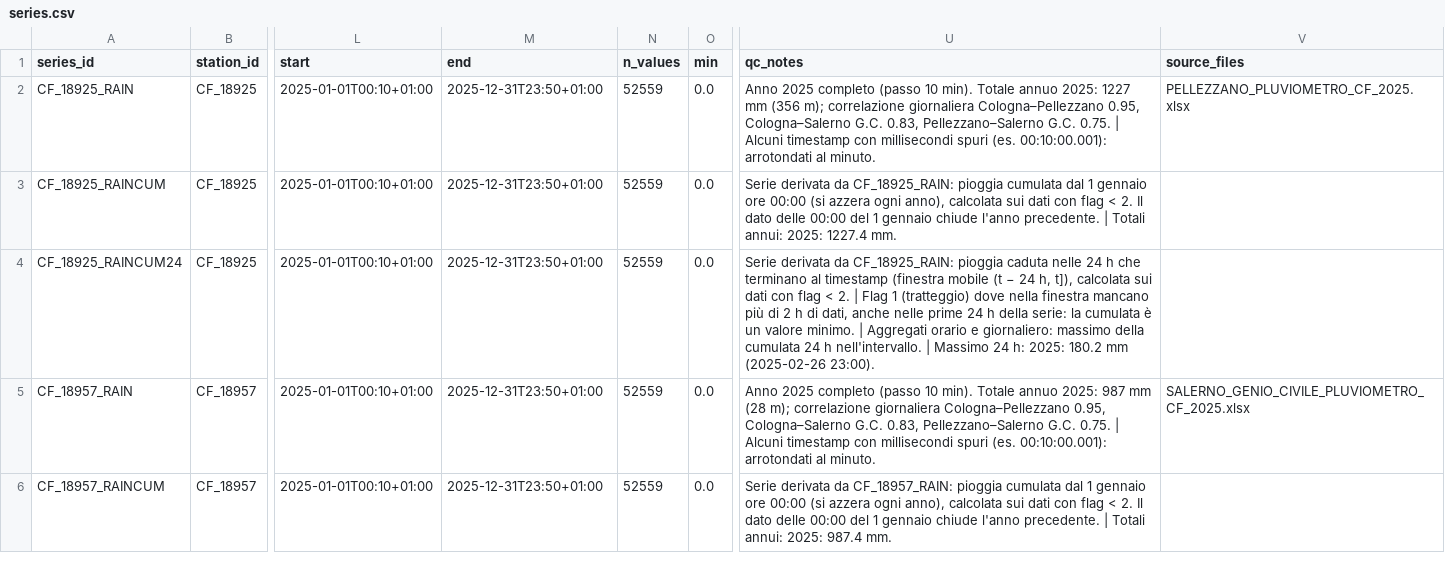
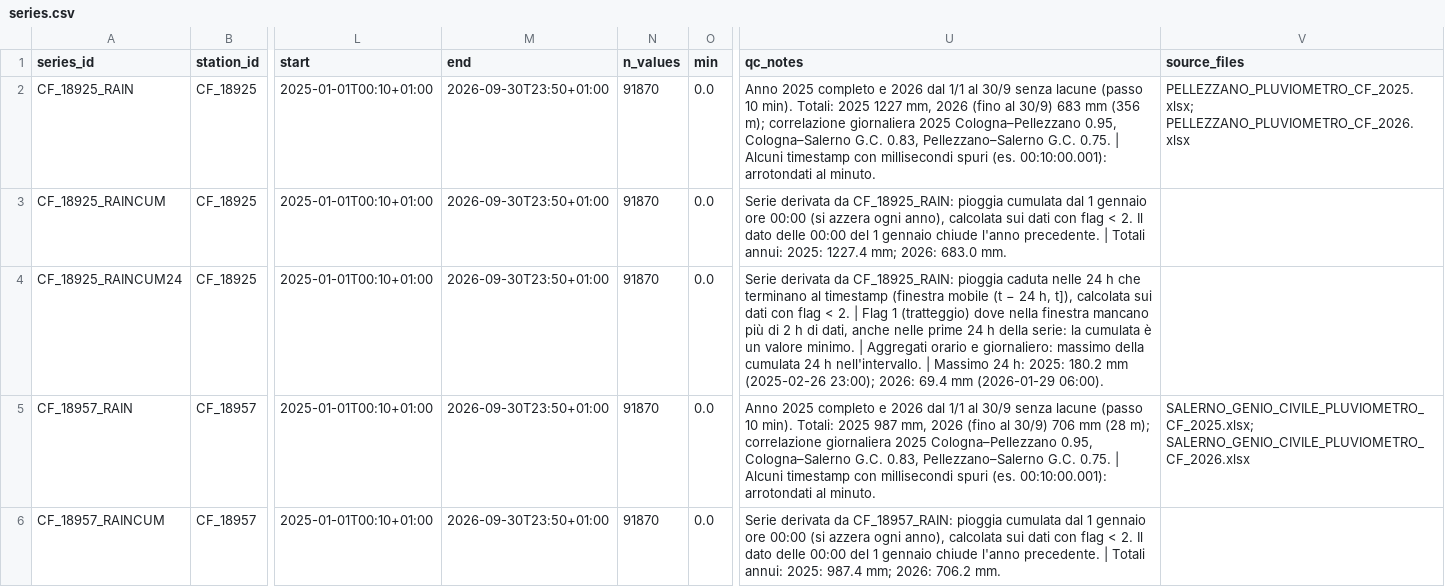
Before and after one commit to michelecalvello/IoT_CavaSA, a CSV file: series.csv, drawn as a sheet; only a part is shown, gaps mark what is left out; the diff covers the shown part only; the diff names each change by its address in the sheet, - before the commit and + after, or states it on an @@ line.

```diff
--- a/series.csv
+++ b/series.csv
-M2:M6 (end): 2025-12-31T23:50+01:00
+M2:M6 (end): 2026-09-30T23:50+01:00
-N2:N6 (n_values): 52559
+N2:N6 (n_values): 91870
-U2 (qc_notes): …2025 completo (passo 10 min). Totale annuo 2025: 1227 mm (356 m); correlazione giornaliera Cologna–Pellezzano 0.95,…
+U2 (qc_notes): …2025 completo e 2026 dal 1/1 al 30/9 senza lacune (passo 10 min). Totali: 2025 1227 mm, 2026 (fino al 30/9) 683 mm (356 m); correlazione giornaliera 2025 Cologna–Pellezzano 0.95,…
-V2 (source_files): PELLEZZANO_PLUVIOMETRO_CF_2025.xlsx
+V2 (source_files): PELLEZZANO_PLUVIOMETRO_CF_2025.xlsx; PELLEZZANO_PLUVIOMETRO_CF_2026.xlsx
-U3 (qc_notes): …2025: 1227.4 mm.
+U3 (qc_notes): …2025: 1227.4 mm; 2026: 683.0 mm.
-U4 (qc_notes): …mm (2025-02-26 23:00).
+U4 (qc_notes): …mm (2025-02-26 23:00); 2026: 69.4 mm (2026-01-29 06:00).
-U5 (qc_notes): …2025 completo (passo 10 min). Totale annuo 2025: 987 mm (28 m); correlazione giornaliera Cologna–Pellezzano 0.95,…
+U5 (qc_notes): …2025 completo e 2026 dal 1/1 al 30/9 senza lacune (passo 10 min). Totali: 2025 987 mm, 2026 (fino al 30/9) 706 mm (28 m); correlazione giornaliera 2025 Cologna–Pellezzano 0.95,…
-V5 (source_files): SALERNO_GENIO_CIVILE_PLUVIOMETRO_CF_2025.xlsx
+V5 (source_files): SALERNO_GENIO_CIVILE_PLUVIOMETRO_CF_2025.xlsx; SALERNO_GENIO_CIVILE_PLUVIOMETRO_CF_2026.xlsx
-U6 (qc_notes): …2025: 987.4 mm.
+U6 (qc_notes): …2025: 987.4 mm; 2026: 706.2 mm.
```
Also changed, not shown: 13 edited cells elsewhere in this file, 32 other files.
